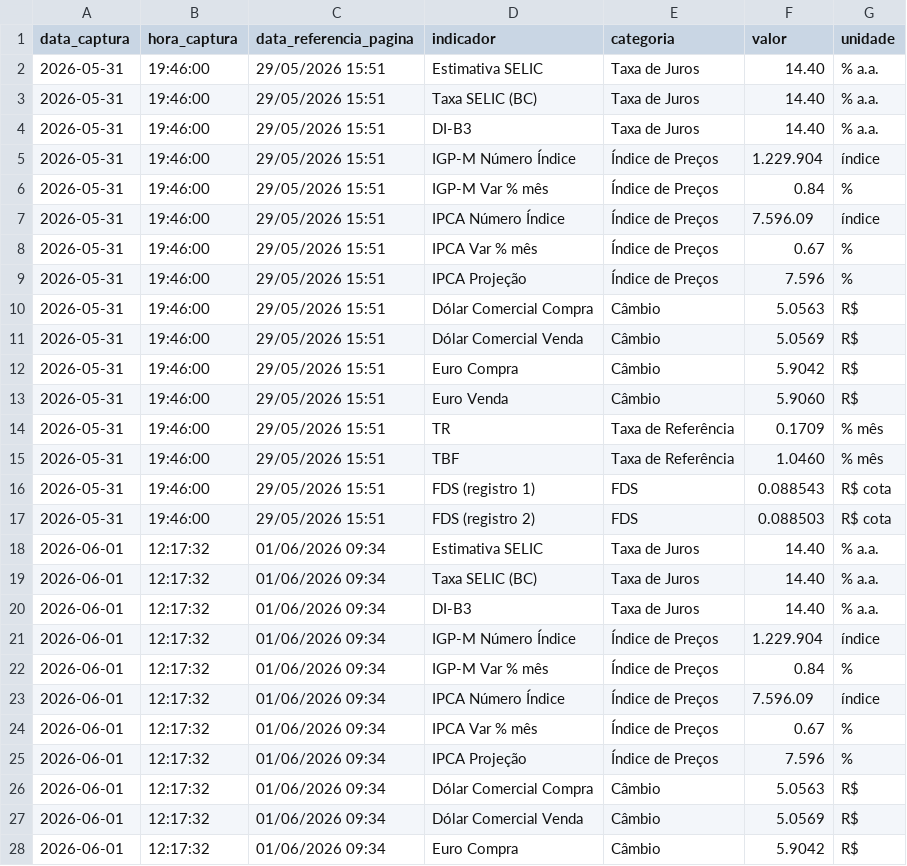
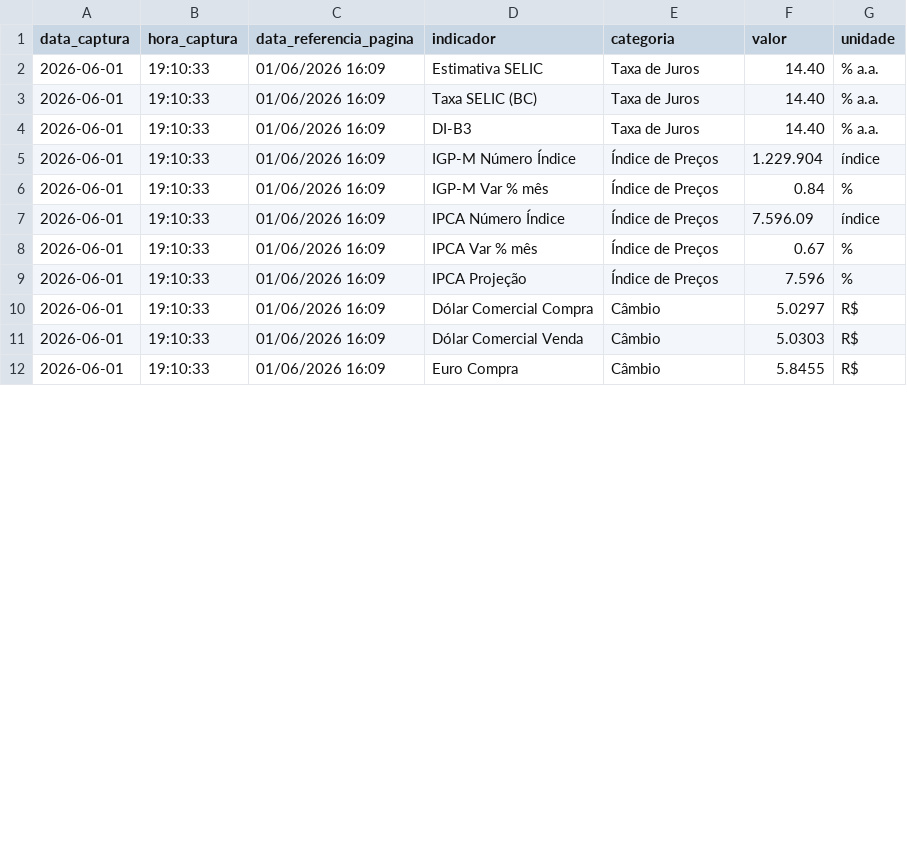
Before and after one commit to PulseDataLabs/PulseFlat, a CSV file: data/anbima_indicadores.csv, drawn as a sheet; only a part is shown; the diff covers the shown part only.

```diff
--- a/data/anbima_indicadores.csv
+++ b/data/anbima_indicadores.csv
@@ -1,28 +1,12 @@
 data_captura,hora_captura,data_referencia_pagina,indicador,categoria,valor,unidade
-2026-05-31,19:46:00,29/05/2026 15:51,Estimativa SELIC,Taxa de Juros,14.40,% a.a.
-2026-05-31,19:46:00,29/05/2026 15:51,Taxa SELIC (BC),Taxa de Juros,14.40,% a.a.
-2026-05-31,19:46:00,29/05/2026 15:51,DI-B3,Taxa de Juros,14.40,% a.a.
-2026-05-31,19:46:00,29/05/2026 15:51,IGP-M Número Índice,Índice de Preços,1.229.904,índice
-2026-05-31,19:46:00,29/05/2026 15:51,IGP-M Var % mês,Índice de Preços,0.84,%
-2026-05-31,19:46:00,29/05/2026 15:51,IPCA Número Índice,Índice de Preços,7.596.09,índice
-2026-05-31,19:46:00,29/05/2026 15:51,IPCA Var % mês,Índice de Preços,0.67,%
-2026-05-31,19:46:00,29/05/2026 15:51,IPCA Projeção,Índice de Preços,7.596,%
-2026-05-31,19:46:00,29/05/2026 15:51,Dólar Comercial Compra,Câmbio,5.0563,R$
-2026-05-31,19:46:00,29/05/2026 15:51,Dólar Comercial Venda,Câmbio,5.0569,R$
-2026-05-31,19:46:00,29/05/2026 15:51,Euro Compra,Câmbio,5.9042,R$
-2026-05-31,19:46:00,29/05/2026 15:51,Euro Venda,Câmbio,5.9060,R$
-2026-05-31,19:46:00,29/05/2026 15:51,TR,Taxa de Referência,0.1709,% mês
-2026-05-31,19:46:00,29/05/2026 15:51,TBF,Taxa de Referência,1.0460,% mês
-2026-05-31,19:46:00,29/05/2026 15:51,FDS (registro 1),FDS,0.088543,R$ cota
-2026-05-31,19:46:00,29/05/2026 15:51,FDS (registro 2),FDS,0.088503,R$ cota
-2026-06-01,12:17:32,01/06/2026 09:34,Estimativa SELIC,Taxa de Juros,14.40,% a.a.
-2026-06-01,12:17:32,01/06/2026 09:34,Taxa SELIC (BC),Taxa de Juros,14.40,% a.a.
-2026-06-01,12:17:32,01/06/2026 09:34,DI-B3,Taxa de Juros,14.40,% a.a.
-2026-06-01,12:17:32,01/06/2026 09:34,IGP-M Número Índice,Índice de Preços,1.229.904,índice
-2026-06-01,12:17:32,01/06/2026 09:34,IGP-M Var % mês,Índice de Preços,0.84,%
-2026-06-01,12:17:32,01/06/2026 09:34,IPCA Número Índice,Índice de Preços,7.596.09,índice
-2026-06-01,12:17:32,01/06/2026 09:34,IPCA Var % mês,Índice de Preços,0.67,%
-2026-06-01,12:17:32,01/06/2026 09:34,IPCA Projeção,Índice de Preços,7.596,%
-2026-06-01,12:17:32,01/06/2026 09:34,Dólar Comercial Compra,Câmbio,5.0563,R$
-2026-06-01,12:17:32,01/06/2026 09:34,Dólar Comercial Venda,Câmbio,5.0569,R$
-2026-06-01,12:17:32,01/06/2026 09:34,Euro Compra,Câmbio,5.9042,R$
+2026-06-01,19:10:33,01/06/2026 16:09,Estimativa SELIC,Taxa de Juros,14.40,% a.a.
+2026-06-01,19:10:33,01/06/2026 16:09,Taxa SELIC (BC),Taxa de Juros,14.40,% a.a.
+2026-06-01,19:10:33,01/06/2026 16:09,DI-B3,Taxa de Juros,14.40,% a.a.
+2026-06-01,19:10:33,01/06/2026 16:09,IGP-M Número Índice,Índice de Preços,1.229.904,índice
+2026-06-01,19:10:33,01/06/2026 16:09,IGP-M Var % mês,Índice de Preços,0.84,%
+2026-06-01,19:10:33,01/06/2026 16:09,IPCA Número Índice,Índice de Preços,7.596.09,índice
+2026-06-01,19:10:33,01/06/2026 16:09,IPCA Var % mês,Índice de Preços,0.67,%
+2026-06-01,19:10:33,01/06/2026 16:09,IPCA Projeção,Índice de Preços,7.596,%
+2026-06-01,19:10:33,01/06/2026 16:09,Dólar Comercial Compra,Câmbio,5.0297,R$
+2026-06-01,19:10:33,01/06/2026 16:09,Dólar Comercial Venda,Câmbio,5.0303,R$
+2026-06-01,19:10:33,01/06/2026 16:09,Euro Compra,Câmbio,5.8455,R$
```
Also changed, not shown: 15 edited cells elsewhere in this file, data/anbima_ima_completo.csv, data/anbima_projecoes.csv, 42 other files.
